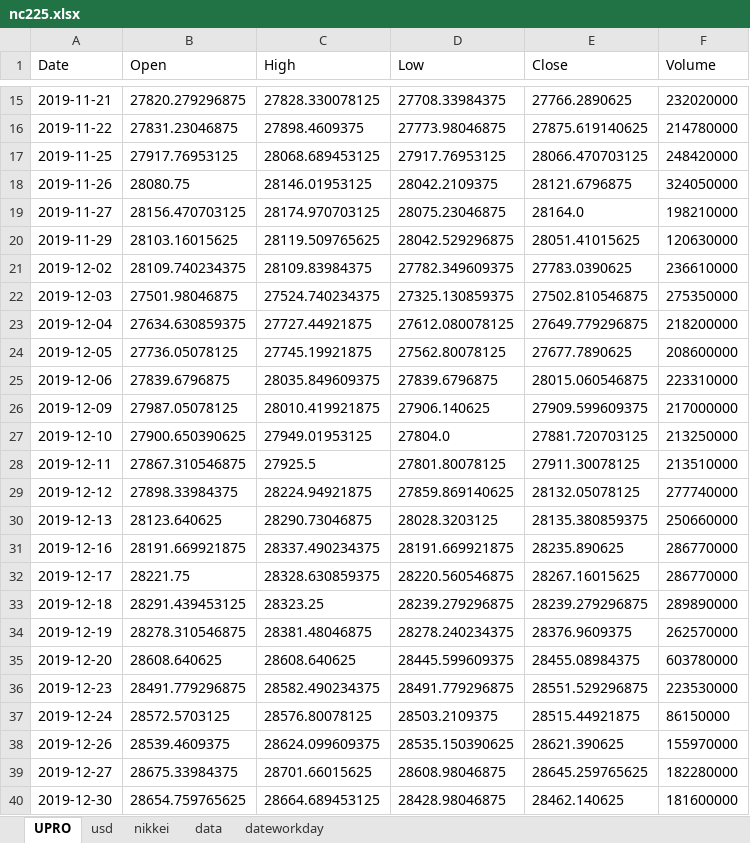
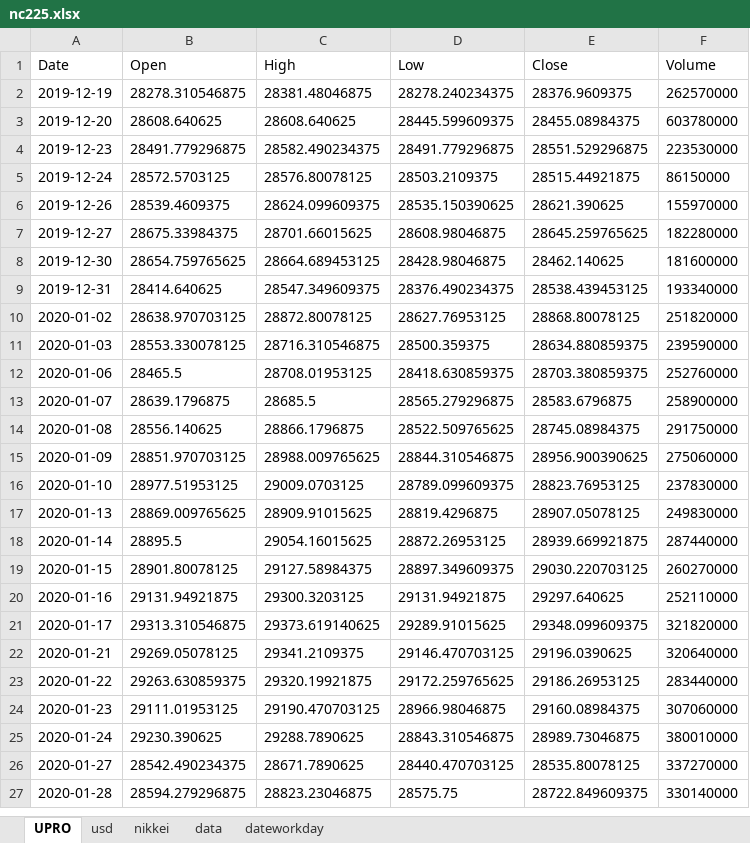
Before and after one commit to BEROCHLU/headless-scraping, an Excel workbook: xlsx/nc225.xlsx, sheet UPRO, drawn as a sheet; only a part is shown, gaps mark what is left out; the shorter side is filled out with more unchanged rows; values as stored, in another font and other column widths than the file's, no borders; removed rows and columns are numbered as before the commit, all else as after; the diff covers the shown part only; the diff names each change by its address in the sheet, - before the commit and + after, or states it on an @@ line.

```diff
--- a/xlsx/nc225.xlsx (sheet UPRO)
+++ b/xlsx/nc225.xlsx (sheet UPRO)
-row 15: 2019-11-21 | 27820.279296875 | 27828.330078125 | 27708.33984375 | 27766.2890625 | 232020000
-row 16: 2019-11-22 | 27831.23046875 | 27898.4609375 | 27773.98046875 | 27875.619140625 | 214780000
-row 17: 2019-11-25 | 27917.76953125 | 28068.689453125 | 27917.76953125 | 28066.470703125 | 248420000
-row 18: 2019-11-26 | 28080.75 | 28146.01953125 | 28042.2109375 | 28121.6796875 | 324050000
-row 19: 2019-11-27 | 28156.470703125 | 28174.970703125 | 28075.23046875 | 28164.0 | 198210000
-row 20: 2019-11-29 | 28103.16015625 | 28119.509765625 | 28042.529296875 | 28051.41015625 | 120630000
-row 21: 2019-12-02 | 28109.740234375 | 28109.83984375 | 27782.349609375 | 27783.0390625 | 236610000
-row 22: 2019-12-03 | 27501.98046875 | 27524.740234375 | 27325.130859375 | 27502.810546875 | 275350000
-row 23: 2019-12-04 | 27634.630859375 | 27727.44921875 | 27612.080078125 | 27649.779296875 | 218200000
-row 24: 2019-12-05 | 27736.05078125 | 27745.19921875 | 27562.80078125 | 27677.7890625 | 208600000
-row 25: 2019-12-06 | 27839.6796875 | 28035.849609375 | 27839.6796875 | 28015.060546875 | 223310000
-row 26: 2019-12-09 | 27987.05078125 | 28010.419921875 | 27906.140625 | 27909.599609375 | 217000000
-row 27: 2019-12-10 | 27900.650390625 | 27949.01953125 | 27804.0 | 27881.720703125 | 213250000
-row 28: 2019-12-11 | 27867.310546875 | 27925.5 | 27801.80078125 | 27911.30078125 | 213510000
-row 29: 2019-12-12 | 27898.33984375 | 28224.94921875 | 27859.869140625 | 28132.05078125 | 277740000
-row 30: 2019-12-13 | 28123.640625 | 28290.73046875 | 28028.3203125 | 28135.380859375 | 250660000
-row 31: 2019-12-16 | 28191.669921875 | 28337.490234375 | 28191.669921875 | 28235.890625 | 286770000
-row 32: 2019-12-17 | 28221.75 | 28328.630859375 | 28220.560546875 | 28267.16015625 | 286770000
-row 33: 2019-12-18 | 28291.439453125 | 28323.25 | 28239.279296875 | 28239.279296875 | 289890000
```
Also changed, not shown: 33 added rows and 13 removed rows elsewhere in this sheet, sheet data, sheet dateworkday, sheet usd, sheet nikkei, 4 other files.
